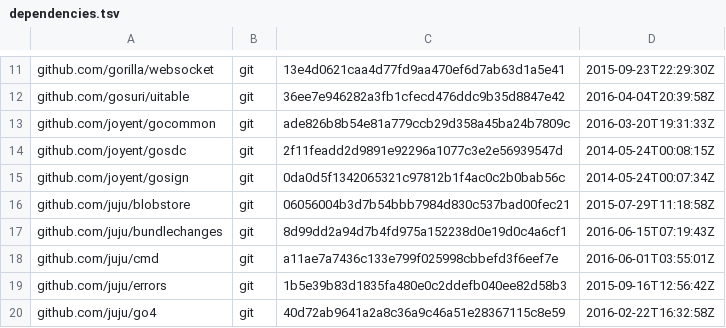
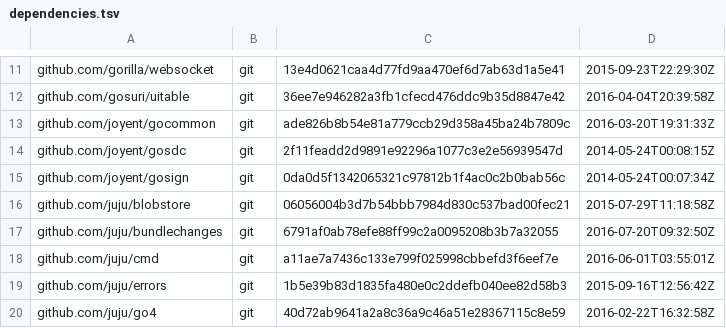
Before and after one commit to juju/juju, a TSV file: dependencies.tsv, drawn as a sheet; only a part is shown, gaps mark what is left out.

Commit message:
Update deps to use latest bundlechanges.

```diff
--- a/dependencies.tsv
+++ b/dependencies.tsv
@@ -16,3 +16,3 @@ github.com/joyent/gosign	git	0da0d5f1342065321c97812b1f4ac0c2b0bab56c	2014-05-24
 github.com/juju/blobstore	git	06056004b3d7b54bbb7984d830c537bad00fec21	2015-07-29T11:18:58Z
-github.com/juju/bundlechanges	git	8d99dd2a94d7b4fd975a152238d0e19d0c4a6cf1	2016-06-15T07:19:43Z
+github.com/juju/bundlechanges	git	6791af0ab78efe88ff99c2a0095208b3b7a32055	2016-07-20T09:32:50Z
 github.com/juju/cmd	git	a11ae7a7436c133e799f025998cbbefd3f6eef7e	2016-06-01T03:55:01Z
```
